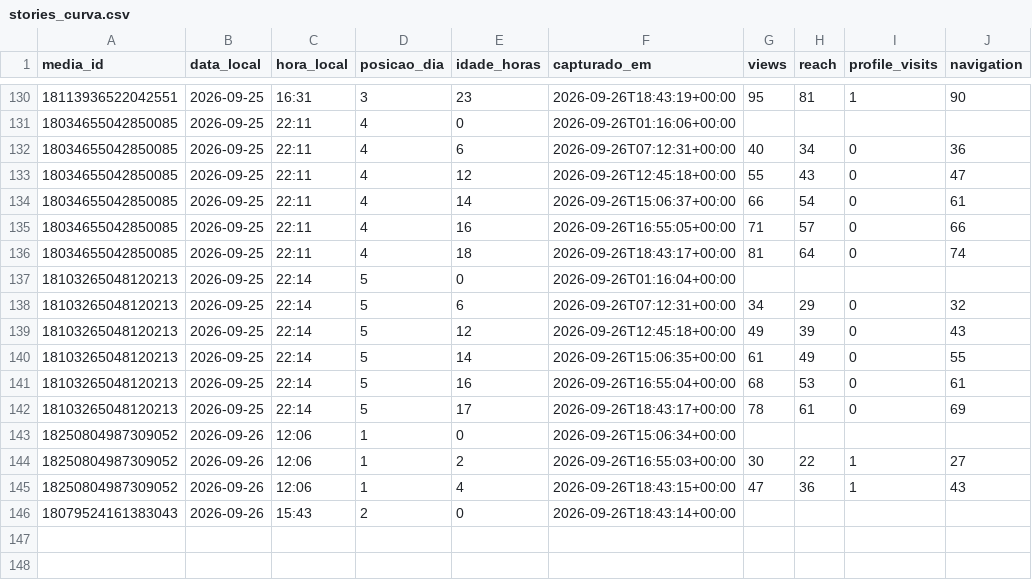
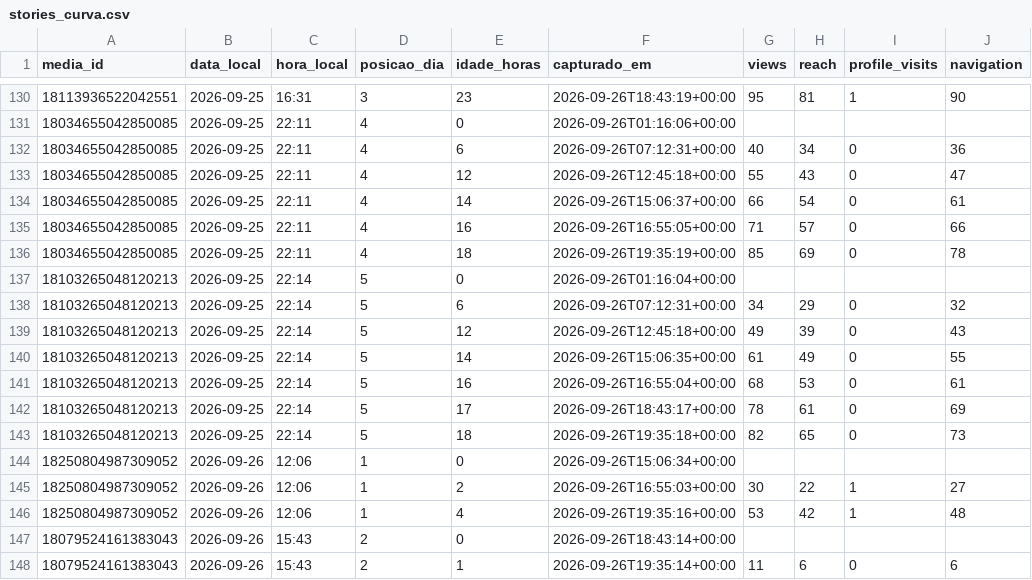
Before and after one commit to trevisollinux/line-insta-poster, a CSV file: state/stories_curva.csv, drawn as a sheet; only a part is shown, gaps mark what is left out.

```diff
--- a/state/stories_curva.csv
+++ b/state/stories_curva.csv
@@ -135,3 +135,3 @@ media_id,data_local,hora_local,posicao_dia,idade_horas,capturado_em,views,reach,
 18034655042850085,2026-09-25,22:11,4,16,2026-09-26T16:55:05+00:00,71,57,0,66
-18034655042850085,2026-09-25,22:11,4,18,2026-09-26T18:43:17+00:00,81,64,0,74
+18034655042850085,2026-09-25,22:11,4,18,2026-09-26T19:35:19+00:00,85,69,0,78
 18103265048120213,2026-09-25,22:14,5,0,2026-09-26T01:16:04+00:00,,,,
@@ -142,5 +142,7 @@ media_id,data_local,hora_local,posicao_dia,idade_horas,capturado_em,views,reach,
 18103265048120213,2026-09-25,22:14,5,17,2026-09-26T18:43:17+00:00,78,61,0,69
+18103265048120213,2026-09-25,22:14,5,18,2026-09-26T19:35:18+00:00,82,65,0,73
 18250804987309052,2026-09-26,12:06,1,0,2026-09-26T15:06:34+00:00,,,,
 18250804987309052,2026-09-26,12:06,1,2,2026-09-26T16:55:03+00:00,30,22,1,27
-18250804987309052,2026-09-26,12:06,1,4,2026-09-26T18:43:15+00:00,47,36,1,43
+18250804987309052,2026-09-26,12:06,1,4,2026-09-26T19:35:16+00:00,53,42,1,48
 18079524161383043,2026-09-26,15:43,2,0,2026-09-26T18:43:14+00:00,,,,
+18079524161383043,2026-09-26,15:43,2,1,2026-09-26T19:35:14+00:00,11,6,0,6
```
Also changed, not shown: state/stories_metrics.csv.
